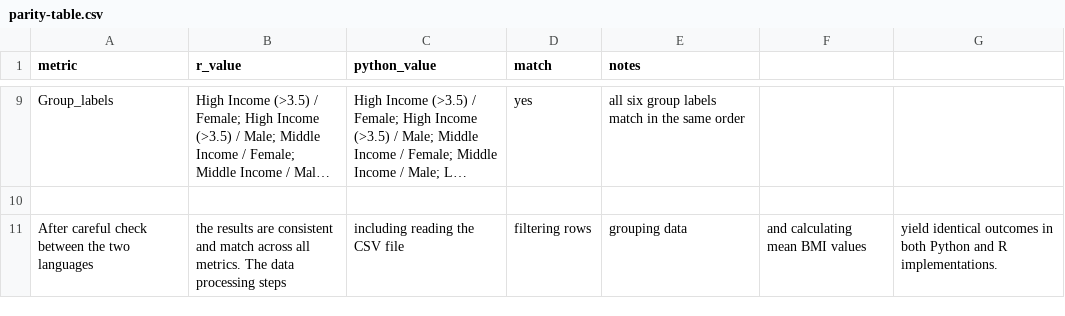
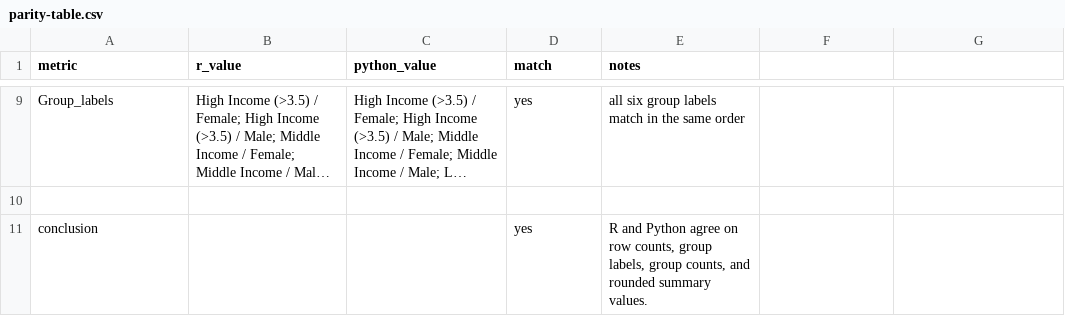
Before and after one commit to nicolasxy7s-collab/HDSx-Nicolas, a CSV file: assignments/assignment04-polyglot/submission/parity-table.csv, drawn as a sheet; only a part is shown, gaps mark what is left out; long unchanged cells end in …; removed rows and columns are numbered as before the commit, all else as after; the diff names each change by its address in the sheet, - before the commit and + after, or states it on an @@ line.

Commit message:
refined parity table and ai use note for final submission, readme. added bmi summary check for both R and Python notebooks.

```diff
--- a/assignments/assignment04-polyglot/submission/parity-table.csv
+++ b/assignments/assignment04-polyglot/submission/parity-table.csv
-row 11: After careful check between the two languages | the results are consistent and match across all metrics. The data processing steps | including reading the CSV file | filtering rows | grouping data | and calculating mean BMI values | yield identical outcomes in both Python and R implementations.
+row 11: conclusion |  |  | yes | R and Python agree on row counts, group labels, group counts, and rounded summary values.
```
Also changed, not shown: 4 other files.
